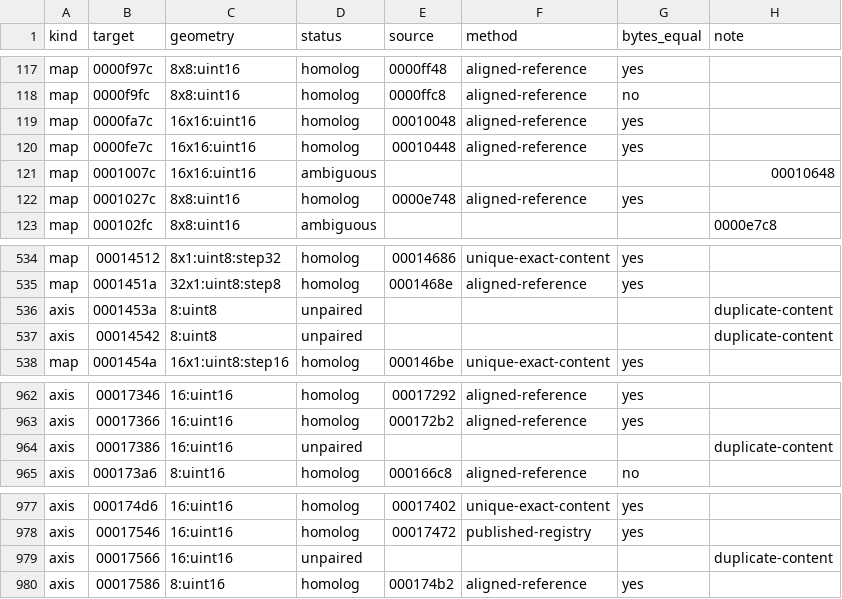
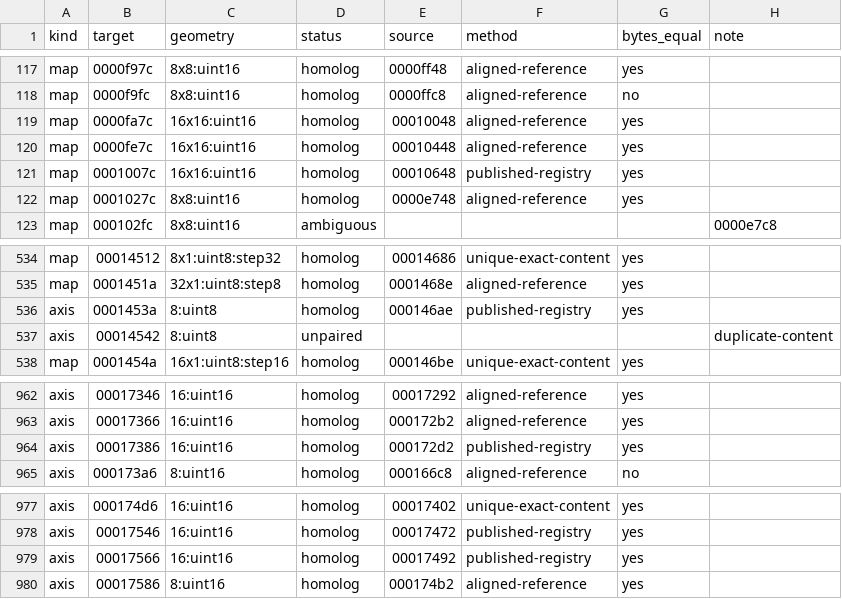
Before and after one commit to irudoy/v, a CSV file: defs/1ND0A-1ME3B.census-correspondence.csv, drawn as a sheet; only a part is shown, gaps mark what is left out.

Commit message:
feat(kb): publish JK78C VVEL tables on 1ND0A, 1ND3B and 1ME3B
Bind the idle-model, duration-characteristic, hot-intake and state-word
tables and axes of the JK78C VVEL package on 1nd and 1me3b, each with an
identity load site and a literal-pool accessor word, and publish 15
tables with 10 axes in the editor definitions of the four VQ37 targets.
The 1nd and 1me3b readers receive their own fn meanings; the per-layout
summaries name the reader, the axes and the stock content that differs
from JK78C.

The reference phase 0xE4CE stays unpublished: the bit5 flag of its path
is set on every VQ37 image. The limits 0x15C82 and 0x15CA2, their axes
and the ratio corrections FUN_00055F2C and FUN_00055FF2 are unresolved
on 1nd and 1me3b, where the duration reader subtracts a correction
surface instead.

FUN_00055F2C shares the literal-pool words 0x56084 and 0x56088 with
FUN_00055E78, and the registry admits one binding per site, so its
reader links on the characteristic and its axis cite the load
instructions without the accessor role. The summaries of the JK78C
intake VTC state words 0x104CE and 0x106CE state their nonzero stock
content.

The 1ND0A-1ME3B census ledger pairs four more entities through the
published registry, and the role and count tests follow.

```diff
--- a/defs/1ND0A-1ME3B.census-correspondence.csv
+++ b/defs/1ND0A-1ME3B.census-correspondence.csv
@@ -120,3 +120,3 @@ map,0000fa7c,16x16:uint16,homolog,00010048,aligned-reference,yes,
 map,0000fe7c,16x16:uint16,homolog,00010448,aligned-reference,yes,
-map,0001007c,16x16:uint16,ambiguous,,,,00010648
+map,0001007c,16x16:uint16,homolog,00010648,published-registry,yes,
 map,0001027c,8x8:uint16,homolog,0000e748,aligned-reference,yes,
@@ -535,3 +535,3 @@ map,00014512,8x1:uint8:step32,homolog,00014686,unique-exact-content,yes,
 map,0001451a,32x1:uint8:step8,homolog,0001468e,aligned-reference,yes,
-axis,0001453a,8:uint8,unpaired,,,,duplicate-content
+axis,0001453a,8:uint8,homolog,000146ae,published-registry,yes,
 axis,00014542,8:uint8,unpaired,,,,duplicate-content
@@ -963,3 +963,3 @@ axis,00017346,16:uint16,homolog,00017292,aligned-reference,yes,
 axis,00017366,16:uint16,homolog,000172b2,aligned-reference,yes,
-axis,00017386,16:uint16,unpaired,,,,duplicate-content
+axis,00017386,16:uint16,homolog,000172d2,published-registry,yes,
 axis,000173a6,8:uint16,homolog,000166c8,aligned-reference,no,
@@ -978,3 +978,3 @@ axis,000174d6,16:uint16,homolog,00017402,unique-exact-content,yes,
 axis,00017546,16:uint16,homolog,00017472,published-registry,yes,
-axis,00017566,16:uint16,unpaired,,,,duplicate-content
+axis,00017566,16:uint16,homolog,00017492,published-registry,yes,
 axis,00017586,8:uint16,homolog,000174b2,aligned-reference,yes,
```
Also changed, not shown: 55 other files.
